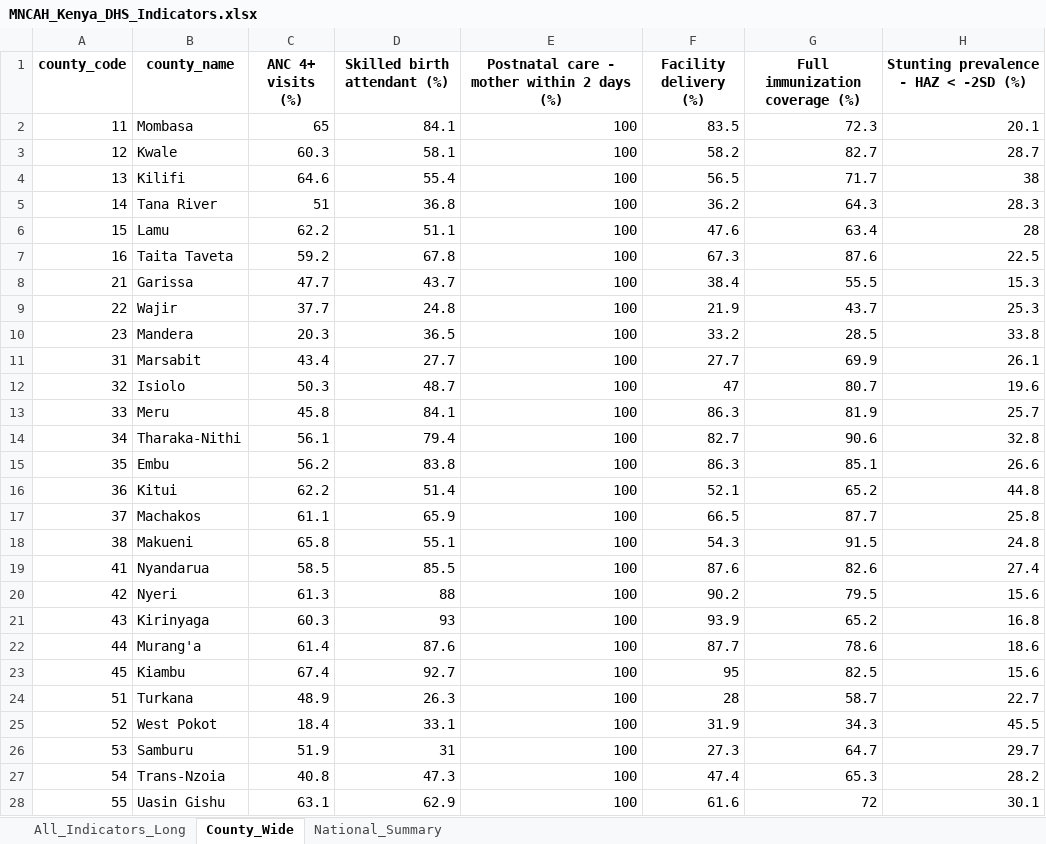
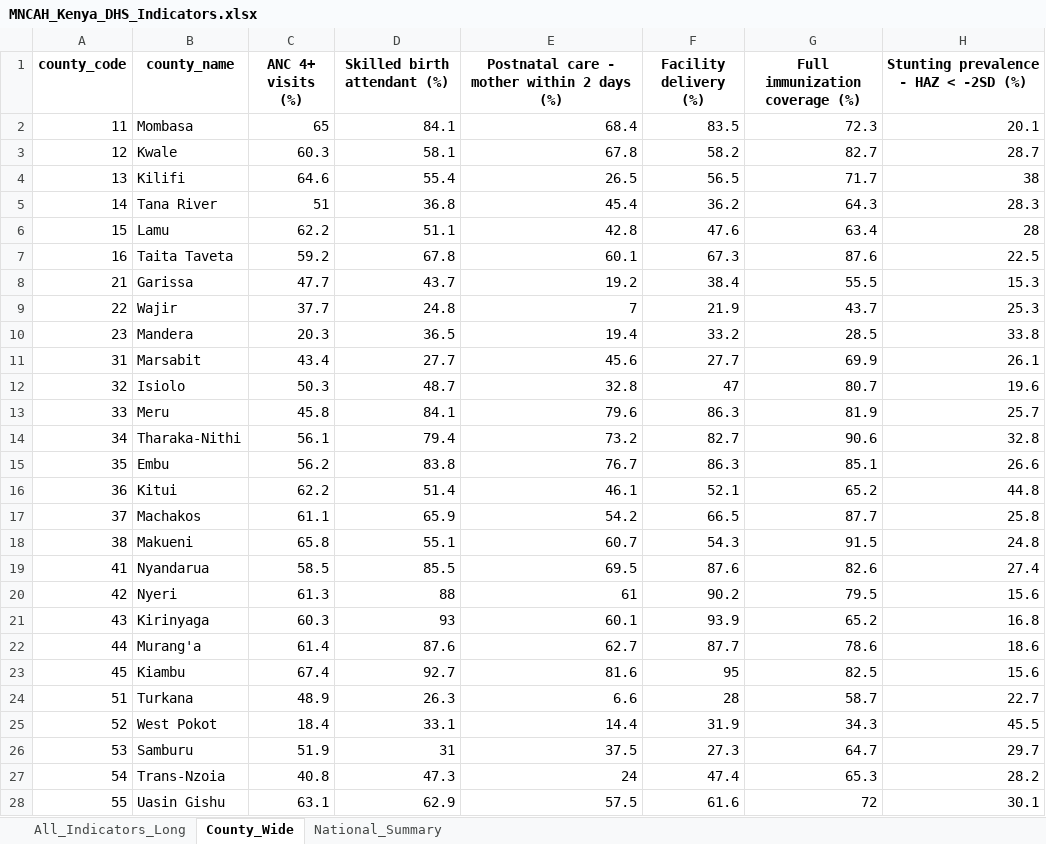
Before and after one commit to craigthompsonotieno/MNCAH_Kenya_DHS, an Excel workbook: data/Clean/powerbi/MNCAH_Kenya_DHS_Indicators.xlsx, sheet County_Wide, drawn as a sheet; only a part is shown; values as stored, in another font and other column widths than the file's, no borders; the diff covers the shown part only; the diff names each change by its address in the sheet, - before the commit and + after, or states it on an @@ line.

```diff
--- a/data/Clean/powerbi/MNCAH_Kenya_DHS_Indicators.xlsx (sheet County_Wide)
+++ b/data/Clean/powerbi/MNCAH_Kenya_DHS_Indicators.xlsx (sheet County_Wide)
-E2: 100
+E2: 68.4
-E3: 100
+E3: 67.8
-E4: 100
+E4: 26.5
-E5: 100
+E5: 45.4
-E6: 100
+E6: 42.8
-E7: 100
+E7: 60.1
-E8: 100
+E8: 19.2
-E9: 100
+E9: 7
-E10: 100
+E10: 19.4
-E11: 100
+E11: 45.6
-E12: 100
+E12: 32.8
-E13: 100
+E13: 79.6
-E14: 100
+E14: 73.2
-E15: 100
+E15: 76.7
-E16: 100
+E16: 46.1
-E17: 100
+E17: 54.2
-E18: 100
+E18: 60.7
-E19: 100
+E19: 69.5
-E20: 100
+E20: 61
-E21: 100
+E21: 60.1
-E22: 100
+E22: 62.7
-E23: 100
+E23: 81.6
-E24: 100
+E24: 6.6
-E25: 100
+E25: 14.4
-E26: 100
+E26: 37.5
-E27: 100
+E27: 24
-E28: 100
+E28: 57.5
```
Also changed, not shown: 20 edited cells elsewhere in this sheet, sheet All_Indicators_Long, sheet National_Summary, 18 other files.
